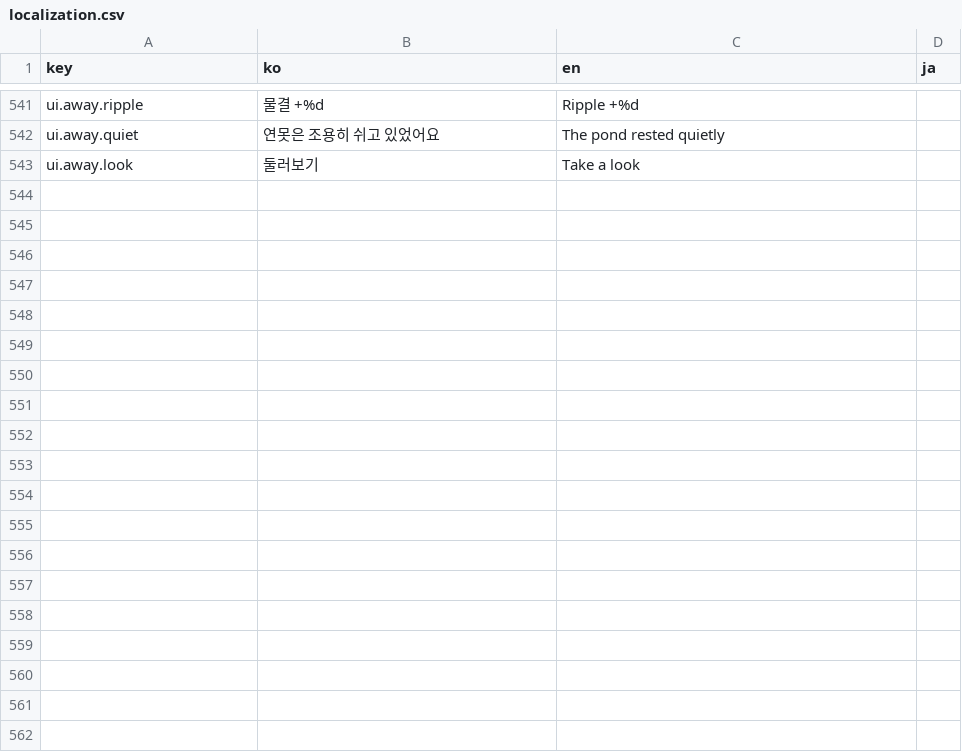
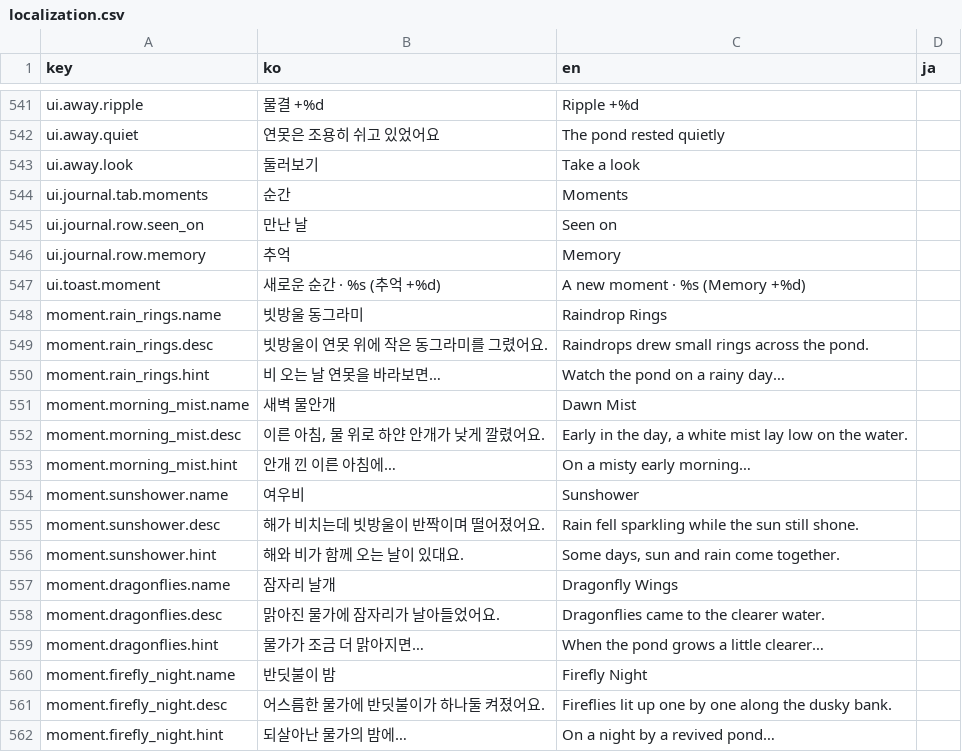
Before and after one commit to jeiel85/ripple-garden, a CSV file: godot/data/localization.csv, drawn as a sheet; only a part is shown, gaps mark what is left out; the diff covers the shown part only; the diff names each change by its address in the sheet, - before the commit and + after, or states it on an @@ line.

```diff
--- a/godot/data/localization.csv
+++ b/godot/data/localization.csv
+row 544: ui.journal.tab.moments | 순간 | Moments
+row 545: ui.journal.row.seen_on | 만난 날 | Seen on
+row 546: ui.journal.row.memory | 추억 | Memory
+row 547: ui.toast.moment | 새로운 순간 · %s (추억 +%d) | A new moment · %s (Memory +%d)
+row 548: moment.rain_rings.name | 빗방울 동그라미 | Raindrop Rings
+row 549: moment.rain_rings.desc | 빗방울이 연못 위에 작은 동그라미를 그렸어요. | Raindrops drew small rings across the pond.
+row 550: moment.rain_rings.hint | 비 오는 날 연못을 바라보면… | Watch the pond on a rainy day…
+row 551: moment.morning_mist.name | 새벽 물안개 | Dawn Mist
+row 552: moment.morning_mist.desc | 이른 아침, 물 위로 하얀 안개가 낮게 깔렸어요. | Early in the day, a white mist lay low on the water.
+row 553: moment.morning_mist.hint | 안개 낀 이른 아침에… | On a misty early morning…
+row 554: moment.sunshower.name | 여우비 | Sunshower
+row 555: moment.sunshower.desc | 해가 비치는데 빗방울이 반짝이며 떨어졌어요. | Rain fell sparkling while the sun still shone.
+row 556: moment.sunshower.hint | 해와 비가 함께 오는 날이 있대요. | Some days, sun and rain come together.
+row 557: moment.dragonflies.name | 잠자리 날개 | Dragonfly Wings
+row 558: moment.dragonflies.desc | 맑아진 물가에 잠자리가 날아들었어요. | Dragonflies came to the clearer water.
+row 559: moment.dragonflies.hint | 물가가 조금 더 맑아지면… | When the pond grows a little clearer…
+row 560: moment.firefly_night.name | 반딧불이 밤 | Firefly Night
+row 561: moment.firefly_night.desc | 어스름한 물가에 반딧불이가 하나둘 켜졌어요. | Fireflies lit up one by one along the dusky bank.
+row 562: moment.firefly_night.hint | 되살아난 물가의 밤에… | On a night by a revived pond…
```
Also changed, not shown: 18 added rows elsewhere in this file, 22 other files.
